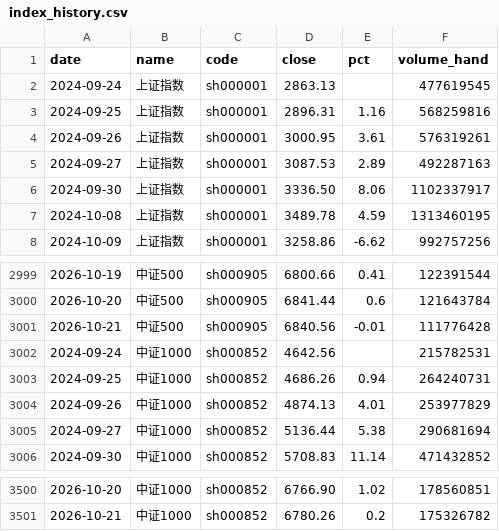
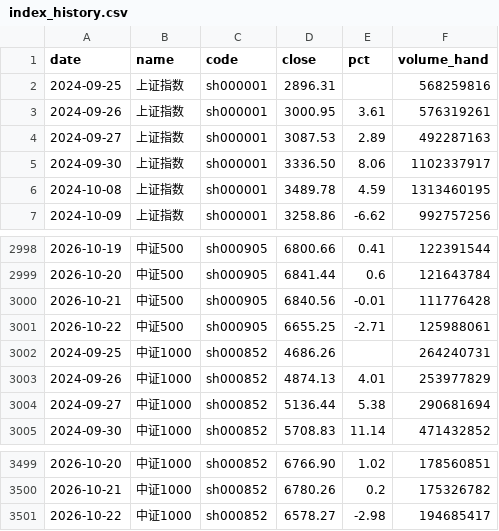
Before and after one commit to 2829186707-jpg/etf-futures-dashboard-site, a CSV file: data/index_history.csv, drawn as a sheet; only a part is shown, gaps mark what is left out; the diff covers the shown part only.

```diff
--- a/data/index_history.csv
+++ b/data/index_history.csv
@@ -1,4 +1,3 @@
 date,name,code,close,pct,volume_hand
-2024-09-24,上证指数,sh000001,2863.13,,477619545
-2024-09-25,上证指数,sh000001,2896.31,1.16,568259816
+2024-09-25,上证指数,sh000001,2896.31,,568259816
 2024-09-26,上证指数,sh000001,3000.95,3.61,576319261
@@ -3001,4 +3000,4 @@ date,name,code,close,pct,volume_hand
 2026-10-21,中证500,sh000905,6840.56,-0.01,111776428
-2024-09-24,中证1000,sh000852,4642.56,,215782531
-2024-09-25,中证1000,sh000852,4686.26,0.94,264240731
+2026-10-22,中证500,sh000905,6655.25,-2.71,125988061
+2024-09-25,中证1000,sh000852,4686.26,,264240731
 2024-09-26,中证1000,sh000852,4874.13,4.01,253977829
@@ -3501 +3500,2 @@ date,name,code,close,pct,volume_hand
 2026-10-21,中证1000,sh000852,6780.26,0.2,175326782
+2026-10-22,中证1000,sh000852,6578.27,-2.98,194685417
```
Also changed, not shown: 5 added rows, 5 removed rows and 5 edited cells elsewhere in this file, data/history_summary.csv, 44 other files.
